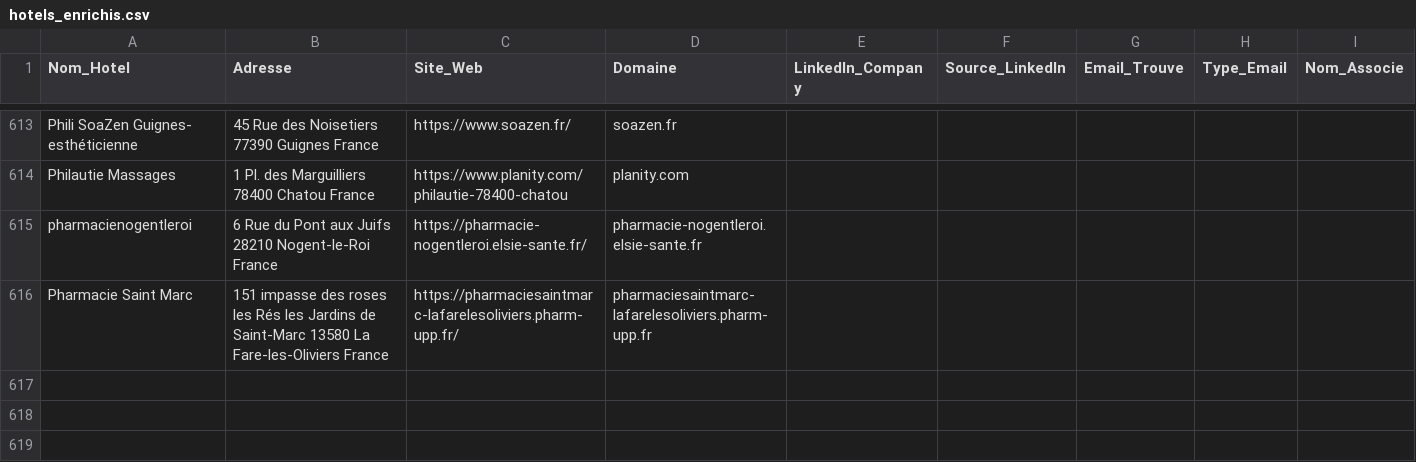
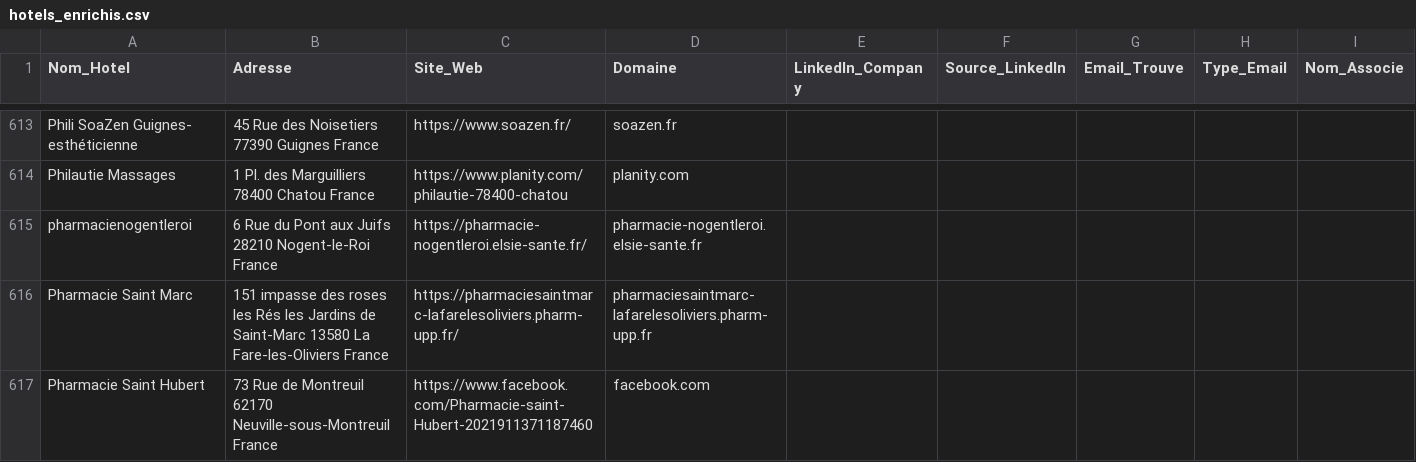
Before and after one commit to tsimokaza01-source/URL-4, a CSV file: hotels_enrichis.csv, drawn as a sheet; only a part is shown, gaps mark what is left out.

```diff
--- a/hotels_enrichis.csv
+++ b/hotels_enrichis.csv
@@ -616 +616,2 @@ pharmacienogentleroi,6 Rue du Pont aux Juifs 28210 Nogent-le-Roi France,https://
 Pharmacie Saint Marc,151 impasse des roses les Rés les Jardins de Saint-Marc 13580 La Fare-les-Oliviers France,https://pharmaciesaintmarc-lafarelesoliviers.pharm-upp.fr/,pharmaciesaintmarc-lafarelesoliviers.pharm-upp.fr,,,,,
+Pharmacie Saint Hubert,73 Rue de Montreuil 62170 Neuville-sous-Montreuil France,https://www.facebook.com/Pharmacie-saint-Hubert-2021911371187460,facebook.com,,,,,
```
Also changed, not shown: liste_hotels.csv.
